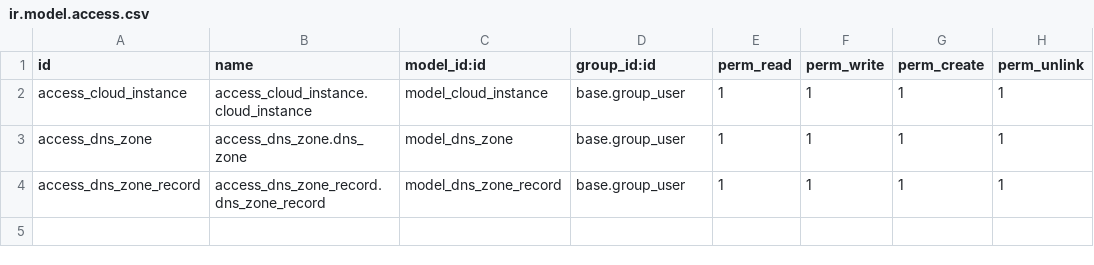
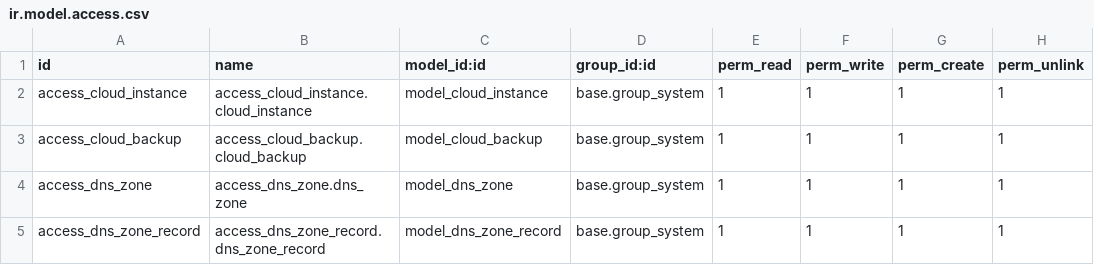
Before and after one commit to elmeriniemela/tabularium, a CSV file: cloud_manager/security/ir.model.access.csv, drawn as a sheet.

Commit message:
Add backup

```diff
--- a/cloud_manager/security/ir.model.access.csv
+++ b/cloud_manager/security/ir.model.access.csv
@@ -1,4 +1,5 @@
 id,name,model_id:id,group_id:id,perm_read,perm_write,perm_create,perm_unlink
-access_cloud_instance,access_cloud_instance.cloud_instance,model_cloud_instance,base.group_user,1,1,1,1
-access_dns_zone,access_dns_zone.dns_zone,model_dns_zone,base.group_user,1,1,1,1
-access_dns_zone_record,access_dns_zone_record.dns_zone_record,model_dns_zone_record,base.group_user,1,1,1,1
+access_cloud_instance,access_cloud_instance.cloud_instance,model_cloud_instance,base.group_system,1,1,1,1
+access_cloud_backup,access_cloud_backup.cloud_backup,model_cloud_backup,base.group_system,1,1,1,1
+access_dns_zone,access_dns_zone.dns_zone,model_dns_zone,base.group_system,1,1,1,1
+access_dns_zone_record,access_dns_zone_record.dns_zone_record,model_dns_zone_record,base.group_system,1,1,1,1
```
Also changed, not shown: api_endpoint/security/ir.model.access.csv, 4 other files.
